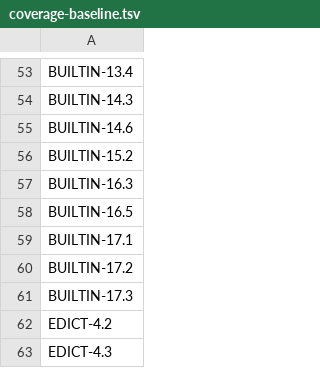
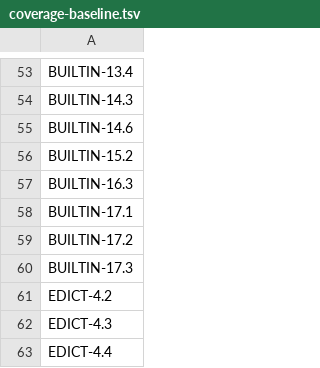
Before and after one commit to quakecstudio/editor, a TSV file: docs/spec/coverage-baseline.tsv, drawn as a sheet; only a part is shown, gaps mark what is left out; the shorter side is filled out with more unchanged rows.

Commit message:
fix(builtins): check eprint's entity as NUM_FOR_EDICT does
The mock answered eprint with Ok without reading e. id's PF_eprint is
ED_PrintNum (G_EDICTNUM(OFS_PARM0)) (WinQuake/pr_cmds.c), so an edict at
or above num_edicts is the fatal NUM_FOR_EDICT: bad pointer, as
BUILTIN-16.5 states.

(cherry picked from commit 73cef5f7789aa229df24d8fa67f420f2dad8db2b)

```diff
--- a/docs/spec/coverage-baseline.tsv
+++ b/docs/spec/coverage-baseline.tsv
@@ -57,3 +57,2 @@ BUILTIN-15.2
 BUILTIN-16.3
-BUILTIN-16.5
 BUILTIN-17.1
```
Also changed, not shown: 2 other files.
